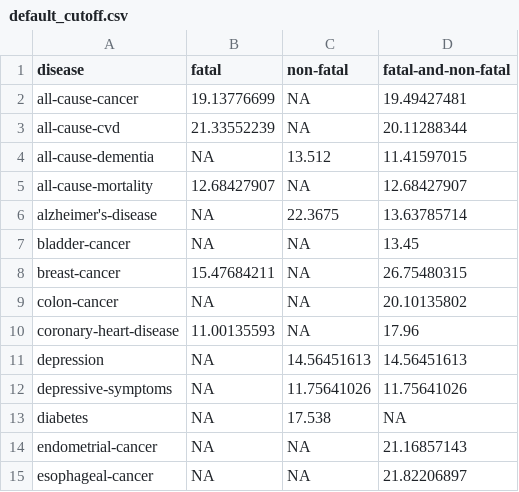
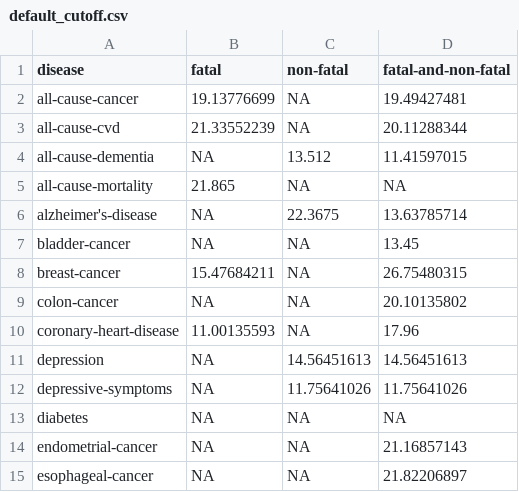
Before and after one commit to meta-analyses/drpa, a CSV file: inst/extdata/default_cutoff.csv, drawn as a sheet; only a part is shown.

```diff
--- a/inst/extdata/default_cutoff.csv
+++ b/inst/extdata/default_cutoff.csv
@@ -4,3 +4,3 @@ all-cause-cvd,21.33552239,NA,20.11288344
 all-cause-dementia,NA,13.512,11.41597015
-all-cause-mortality,12.68427907,NA,12.68427907
+all-cause-mortality,21.865,NA,NA
 alzheimer's-disease,NA,22.3675,13.63785714
@@ -12,3 +12,3 @@ depression,NA,14.56451613,14.56451613
 depressive-symptoms,NA,11.75641026,11.75641026
-diabetes,NA,17.538,NA
+diabetes,NA,NA,NA
 endometrial-cancer,NA,NA,21.16857143
```
